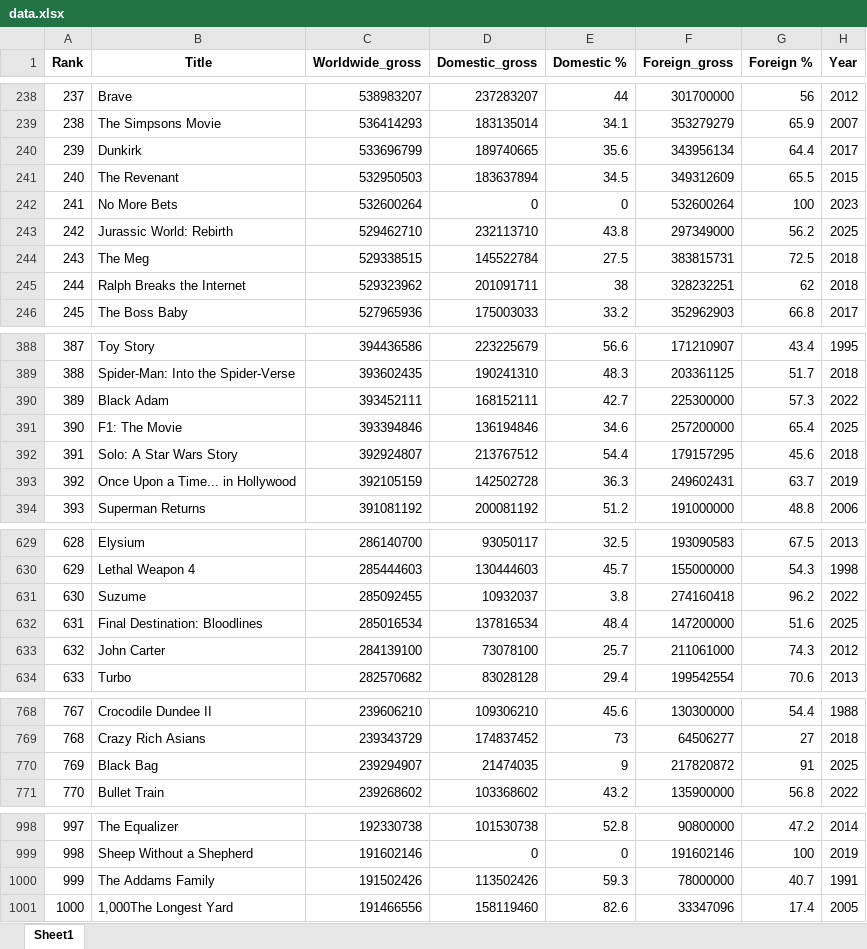
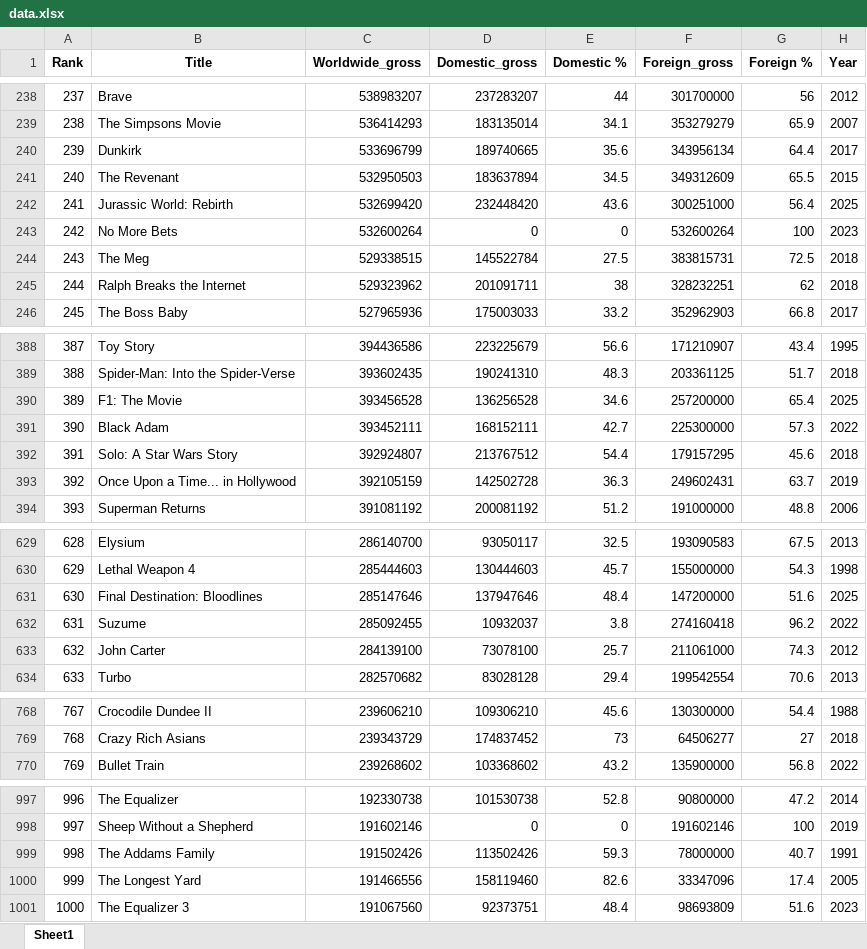
Before and after one commit to Urgith/data_science, an Excel workbook: scraping/box_mojo/top_worldwide_gross/data.xlsx, sheet Sheet1, drawn as a sheet; only a part is shown, gaps mark what is left out; values as stored, in another font and other column widths than the file's, no borders; removed rows and columns are numbered as before the commit, all else as after; the diff covers the shown part only; the diff names each change by its address in the sheet, - before the commit and + after, or states it on an @@ line.

```diff
--- a/scraping/box_mojo/top_worldwide_gross/data.xlsx (sheet Sheet1)
+++ b/scraping/box_mojo/top_worldwide_gross/data.xlsx (sheet Sheet1)
+row 242: 241 | Jurassic World: Rebirth | 532699420 | 232448420 | 43.6 | 300251000 | 56.4 | 2025
@@ column A (Rank) renumbered between rows 243 and 1000 @@
-row 243: 242 | Jurassic World: Rebirth | 529462710 | 232113710 | 43.8 | 297349000 | 56.2 | 2025
+row 390: 389 | F1: The Movie | 393456528 | 136256528 | 34.6 | 257200000 | 65.4 | 2025
-row 391: 390 | F1: The Movie | 393394846 | 136194846 | 34.6 | 257200000 | 65.4 | 2025
+row 631: 630 | Final Destination: Bloodlines | 285147646 | 137947646 | 48.4 | 147200000 | 51.6 | 2025
-row 632: 631 | Final Destination: Bloodlines | 285016534 | 137816534 | 48.4 | 147200000 | 51.6 | 2025
-row 770: 769 | Black Bag | 239294907 | 21474035 | 9 | 217820872 | 91 | 2025
-B1000 (Title): 1,000The Longest Yard
+B1000 (Title): The Longest Yard
+row 1001: 1000 | The Equalizer 3 | 191067560 | 92373751 | 48.4 | 98693809 | 51.6 | 2023
```
Also changed, not shown: 1 added row, 1 removed row and 15 edited cells elsewhere in this sheet, 7 other files.
